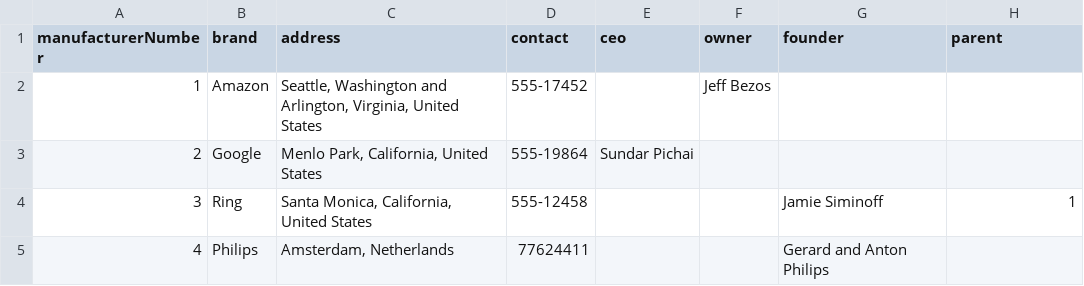
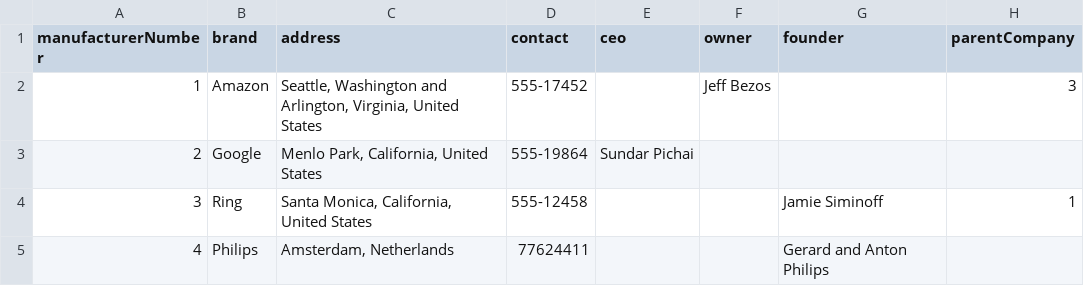
Before and after one commit to Pattern-Projects/neo4j_data, a CSV file: manufacturers.csv, drawn as a sheet.

Commit message:
update sample data

```diff
--- a/manufacturers.csv
+++ b/manufacturers.csv
@@ -1,3 +1,3 @@
-manufacturerNumber,brand,address,contact,ceo,owner,founder,parent
-1,Amazon,"Seattle, Washington and Arlington, Virginia, United States",555-17452,,Jeff Bezos,,
+manufacturerNumber,brand,address,contact,ceo,owner,founder,parentCompany
+1,Amazon,"Seattle, Washington and Arlington, Virginia, United States",555-17452,,Jeff Bezos,,3
 2,Google,"Menlo Park, California, United States",555-19864,Sundar Pichai,,,
```
